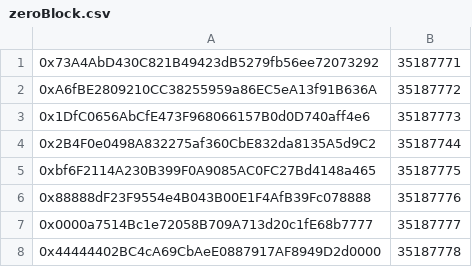
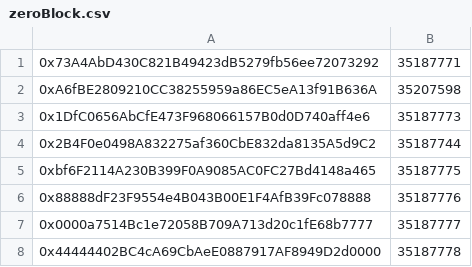
Before and after one commit to Kay-79/nft-trading-bot, a CSV file: data/zeroBlock.csv, drawn as a sheet.

Commit message:
Update config.js, zeroBlock.csv, check.js, and createBSC.js

```diff
--- a/data/zeroBlock.csv
+++ b/data/zeroBlock.csv
@@ -1,3 +1,3 @@
 0x73A4AbD430C821B49423dB5279fb56ee72073292|35187771
-0xA6fBE2809210CC38255959a86EC5eA13f91B636A|35187772
+0xA6fBE2809210CC38255959a86EC5eA13f91B636A|35207598
 0x1DfC0656AbCfE473F968066157B0d0D740aff4e6|35187773
```
Also changed, not shown: 4 other files.
